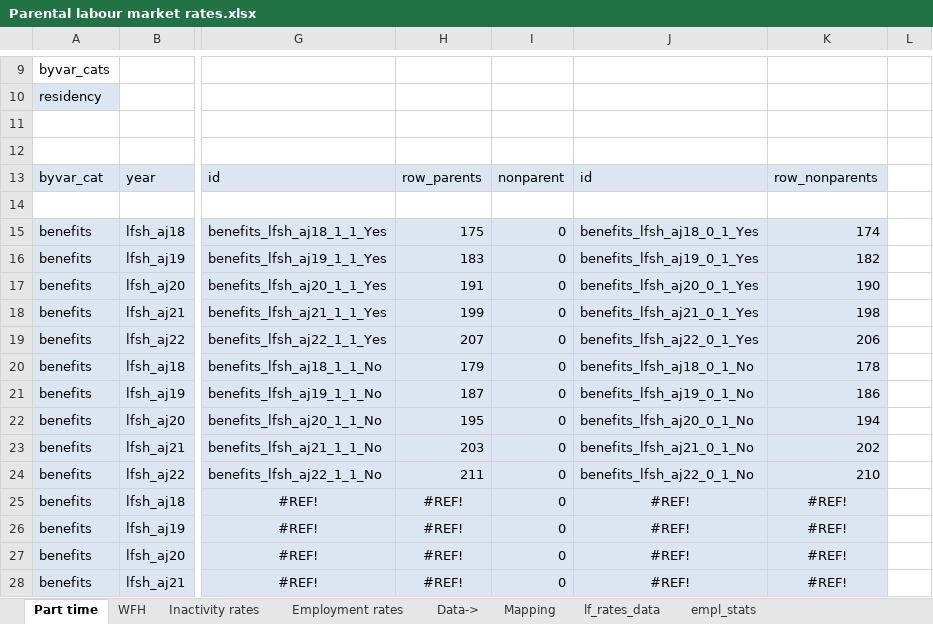
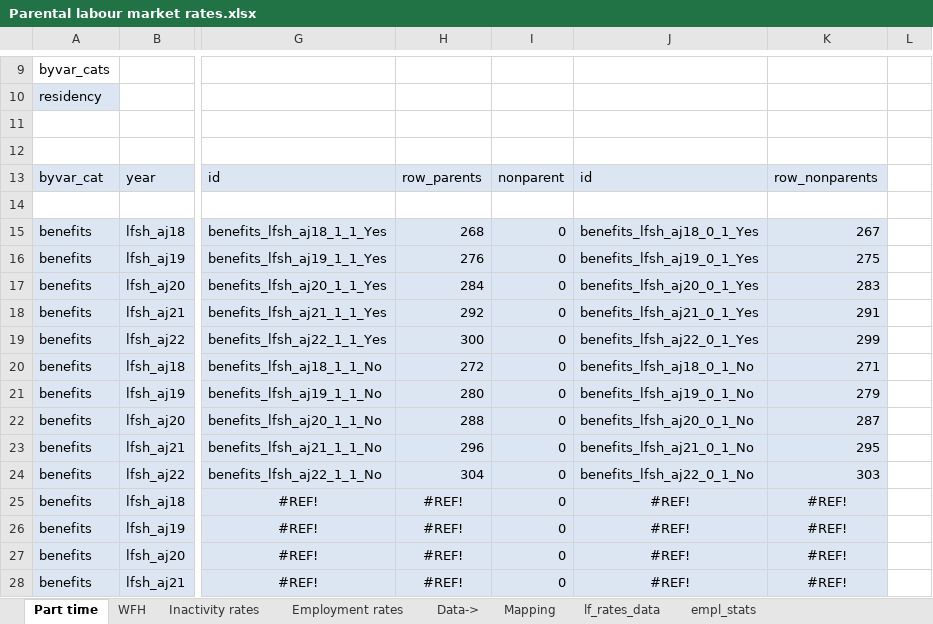
Before and after one commit to ammar-gla/childcare, an Excel workbook: OUTPUT/DATA/Parental labour market rates.xlsx, sheet Part time, drawn as a sheet; only a part is shown, gaps mark what is left out; values as stored, in another font and other column widths than the file's, no borders; conditional formats not drawn; the diff names each change by its address in the sheet, - before the commit and + after, or states it on an @@ line.

```diff
--- a/OUTPUT/DATA/Parental labour market rates.xlsx (sheet Part time)
+++ b/OUTPUT/DATA/Parental labour market rates.xlsx (sheet Part time)
-H15: 175
+H15: 268
-K15: 174
+K15: 267
-H16: 183
+H16: 276
-K16: 182
+K16: 275
-H17: 191
+H17: 284
-K17: 190
+K17: 283
-H18: 199
+H18: 292
-K18: 198
+K18: 291
-H19: 207
+H19: 300
-K19: 206
+K19: 299
-H20: 179
+H20: 272
-K20: 178
+K20: 271
-H21: 187
+H21: 280
-K21: 186
+K21: 279
-H22: 195
+H22: 288
-K22: 194
+K22: 287
-H23: 203
+H23: 296
-K23: 202
+K23: 295
-H24: 211
+H24: 304
-K24: 210
+K24: 303
```
Also changed, not shown: sheet lf_rates_data, sheet Employment rates, sheet empl_stats, sheet Inactivity rates, sheet Mapping, OUTPUT/DATA/Regression output 2022.xlsx, 5 other files.
